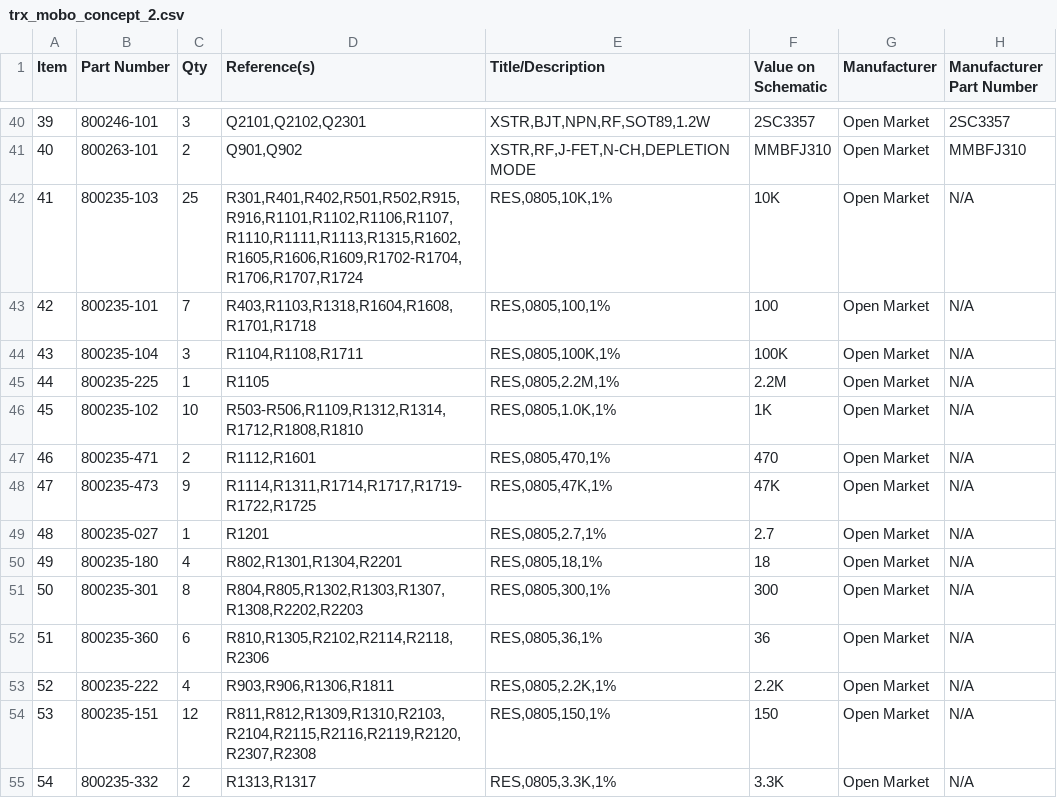
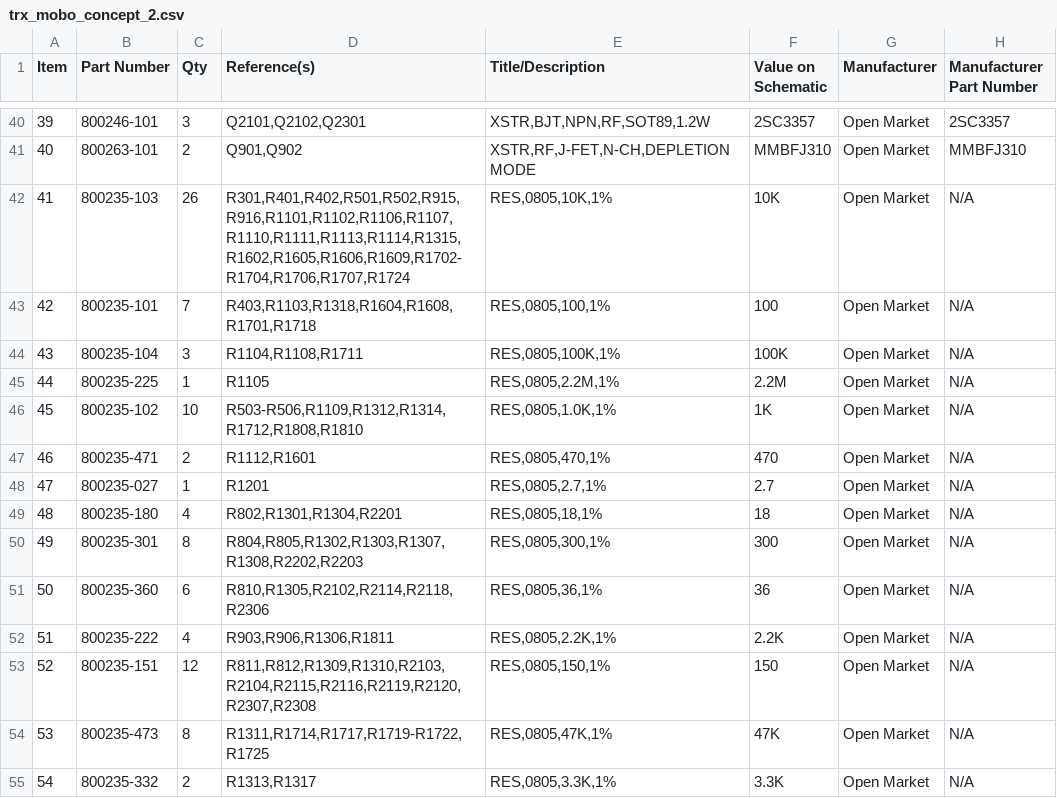
Before and after one commit to hwstar/Lefty-MOBO, a CSV file: trx_mobo_concept_2.csv, drawn as a sheet; only a part is shown, gaps mark what is left out; removed rows and columns are numbered as before the commit, all else as after; the diff names each change by its address in the sheet, - before the commit and + after, or states it on an @@ line.

```diff
--- a/trx_mobo_concept_2.csv
+++ b/trx_mobo_concept_2.csv
-C42 (Qty): 25
+C42 (Qty): 26
-D42 (Reference(s)): R301,R401,R402,R501,R502,R915,R916,R1101,R1102,R1106,R1107,R1110,R1111,R1113,R1315,R1602,R1605,R1606,R1609,R1702-R1704,R1706,R1707,R1724
+D42 (Reference(s)): R301,R401,R402,R501,R502,R915,R916,R1101,R1102,R1106,R1107,R1110,R1111,R1113,R1114,R1315,R1602,R1605,R1606,R1609,R1702-R1704,R1706,R1707,R1724
-row 48: 47 | 800235-473 | 9 | R1114,R1311,R1714,R1717,R1719-R1722,R1725 | RES,0805,47K,1% | 47K | Open Market | N/A
@@ column A (Item) renumbered between rows 48 and 53 @@
+row 54: 53 | 800235-473 | 8 | R1311,R1714,R1717,R1719-R1722,R1725 | RES,0805,47K,1% | 47K | Open Market | N/A
```
Also changed, not shown: trx_mobo_concept_2_smt_top.csv, 55 other files.
